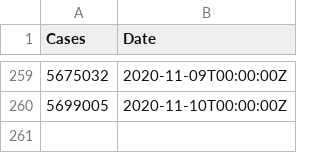
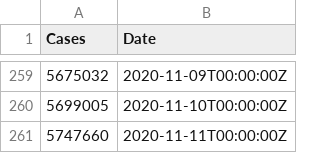
Before and after one commit to CadmielMatioli/innovationWorkshop, a CSV file: Datasets.csv, drawn as a sheet; only a part is shown, gaps mark what is left out; the diff names each change by its address in the sheet, - before the commit and + after, or states it on an @@ line.

```diff
--- a/Datasets.csv
+++ b/Datasets.csv
+row 261: 5747660 | 2020-11-11T00:00:00Z
```
Also changed, not shown: 9 other files.
